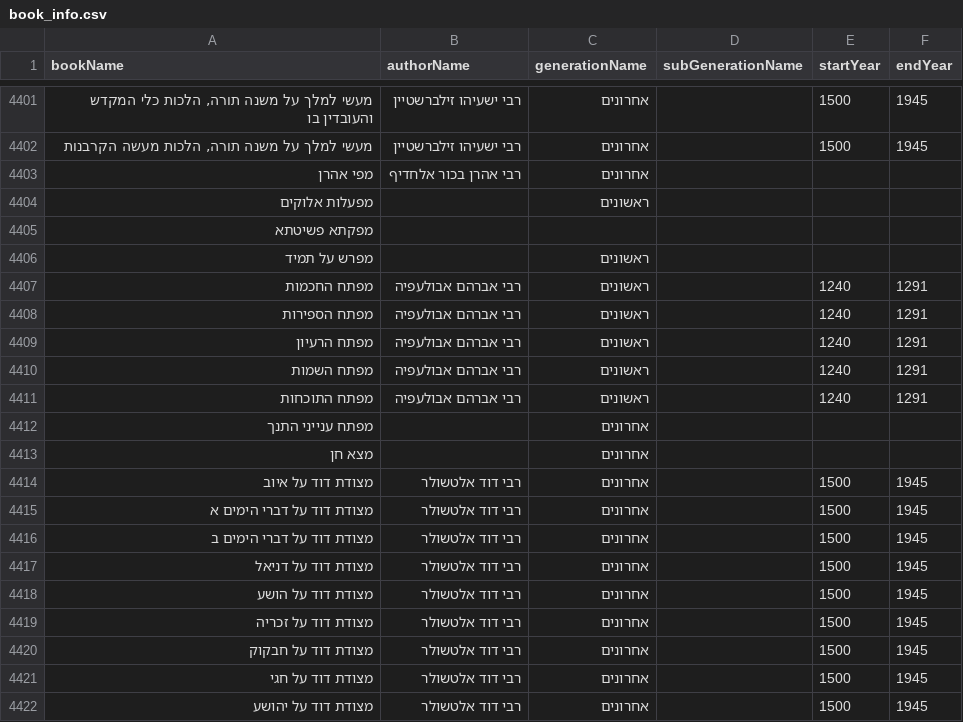
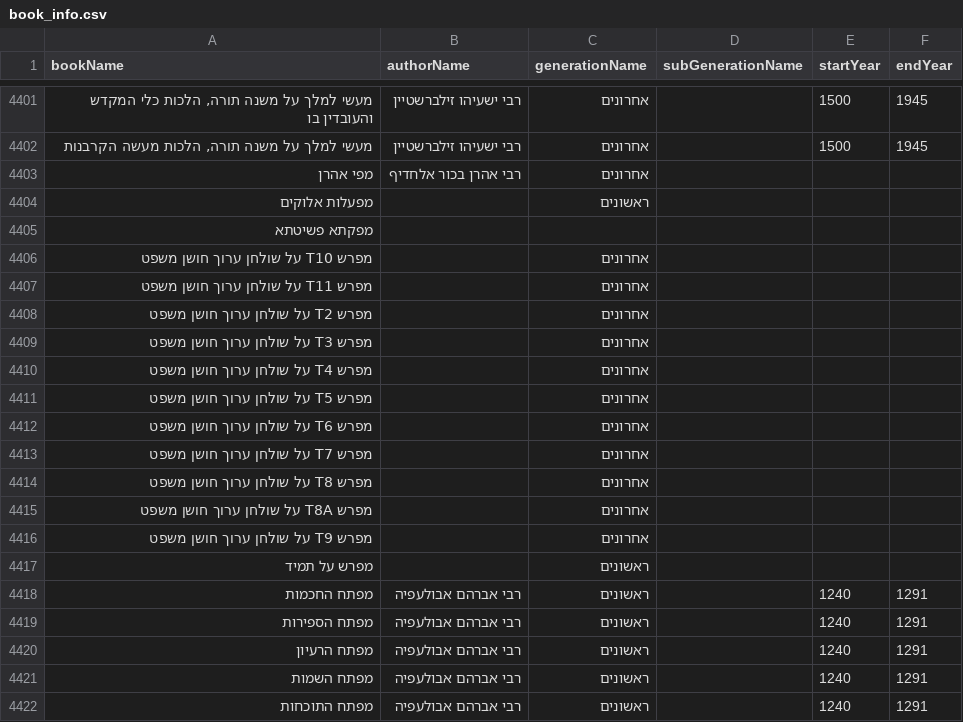
Before and after one commit to Otzaria/otzaria-library, a CSV file: ForDB/book_info.csv, drawn as a sheet; only a part is shown, gaps mark what is left out; the shorter side is filled out with more unchanged rows; the diff names each change by its address in the sheet, - before the commit and + after, or states it on an @@ line.

```diff
--- a/ForDB/book_info.csv
+++ b/ForDB/book_info.csv
+row 4406: מפרש T10 על שולחן ערוך חושן משפט |  | אחרונים
+row 4407: מפרש T11 על שולחן ערוך חושן משפט |  | אחרונים
+row 4408: מפרש T2 על שולחן ערוך חושן משפט |  | אחרונים
+row 4409: מפרש T3 על שולחן ערוך חושן משפט |  | אחרונים
+row 4410: מפרש T4 על שולחן ערוך חושן משפט |  | אחרונים
+row 4411: מפרש T5 על שולחן ערוך חושן משפט |  | אחרונים
+row 4412: מפרש T6 על שולחן ערוך חושן משפט |  | אחרונים
+row 4413: מפרש T7 על שולחן ערוך חושן משפט |  | אחרונים
+row 4414: מפרש T8 על שולחן ערוך חושן משפט |  | אחרונים
+row 4415: מפרש T8A על שולחן ערוך חושן משפט |  | אחרונים
+row 4416: מפרש T9 על שולחן ערוך חושן משפט |  | אחרונים
```
Also changed, not shown: ForDB/book_banners.csv, 25 other files.
